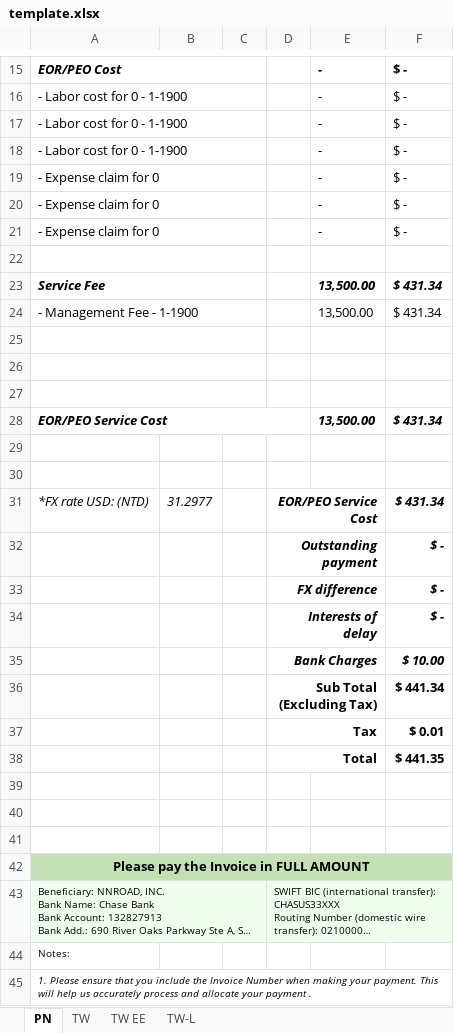
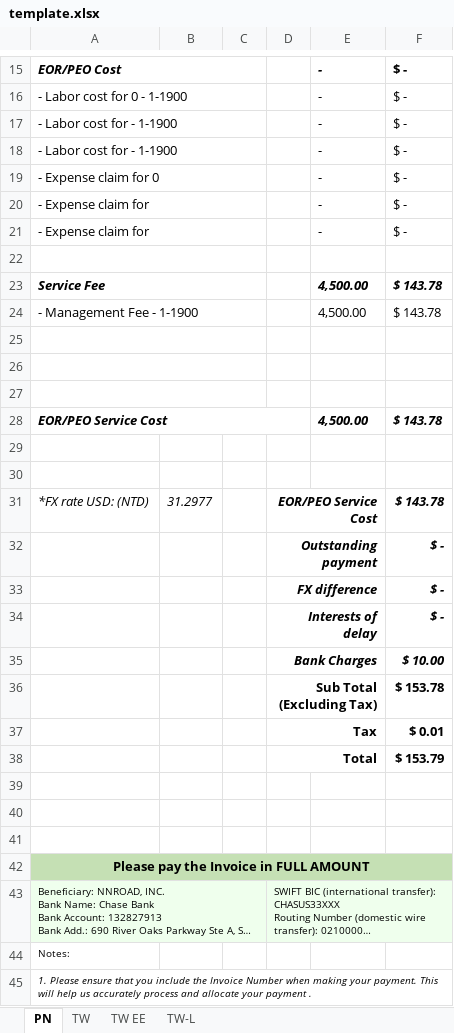
Before and after one commit to JLJData/NNRoad-Bill-Conversion, an Excel workbook: templates/taiwan/template.xlsx, sheet PN, drawn as a sheet; only a part is shown, gaps mark what is left out; long unchanged cells end in …; values as stored, in another font and other column widths than the file's, no borders; charts and pictures not drawn; the diff covers the shown part only; the diff names each change by its address in the sheet, - before the commit and + after, or states it on an @@ line.

```diff
--- a/templates/taiwan/template.xlsx (sheet PN)
+++ b/templates/taiwan/template.xlsx (sheet PN)
-A17:A18: - Labor cost for 0 - 1-1900
+A17:A18: - Labor cost for - 1-1900
-A20:A21: - Expense claim for 0
+A20:A21: - Expense claim for
-E23:E24: 13,500.00
+E23:E24: 4,500.00
-F23:F24: $ 431.34
+F23:F24: $ 143.78
-E28: 13,500.00
+E28: 4,500.00
-F28: $ 431.34
+F28: $ 143.78
-F31: $ 431.34
+F31: $ 143.78
-F36: $ 441.34
+F36: $ 153.78
-F38: $ 441.35
+F38: $ 153.79
```
Also changed, not shown: 7 edited cells elsewhere in this sheet, sheet TW EE, sheet TW, 24 other files.
